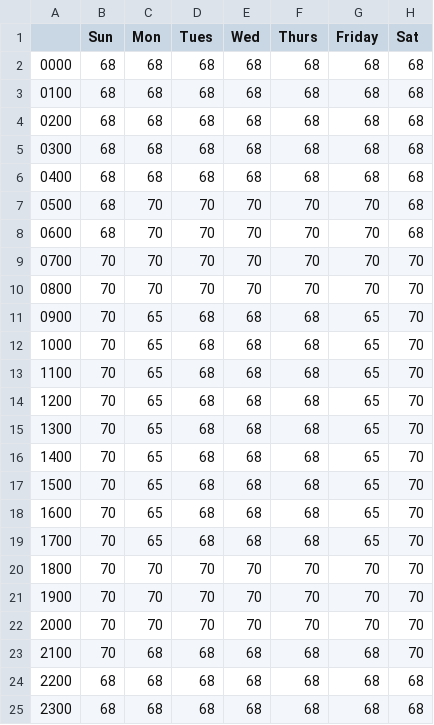
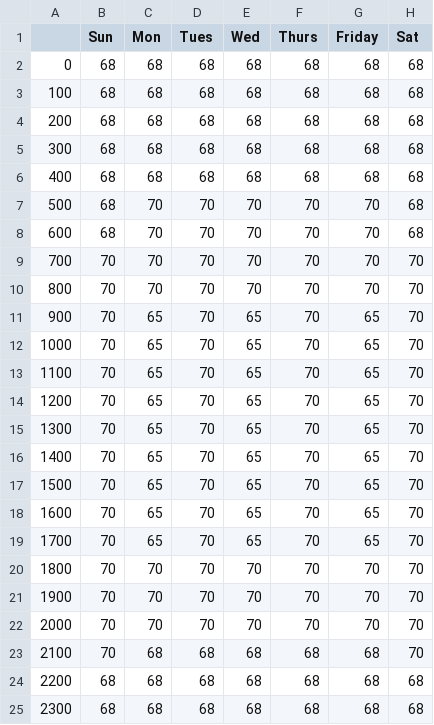
Before and after one commit to Michae11s/PyPiThermostat, a CSV file: schedule.csv, drawn as a sheet; only a part is shown.

Commit message:
update schedule

```diff
--- a/schedule.csv
+++ b/schedule.csv
@@ -1,20 +1,20 @@
 ,Sun,Mon,Tues,Wed,Thurs,Friday,Sat
-0000,68,68,68,68,68,68,68
-0100,68,68,68,68,68,68,68
-0200,68,68,68,68,68,68,68
-0300,68,68,68,68,68,68,68
-0400,68,68,68,68,68,68,68
-0500,68,70,70,70,70,70,68
-0600,68,70,70,70,70,70,68
-0700,70,70,70,70,70,70,70
-0800,70,70,70,70,70,70,70
-0900,70,65,68,68,68,65,70
-1000,70,65,68,68,68,65,70
-1100,70,65,68,68,68,65,70
-1200,70,65,68,68,68,65,70
-1300,70,65,68,68,68,65,70
-1400,70,65,68,68,68,65,70
-1500,70,65,68,68,68,65,70
-1600,70,65,68,68,68,65,70
-1700,70,65,68,68,68,65,70
+0,68,68,68,68,68,68,68
+100,68,68,68,68,68,68,68
+200,68,68,68,68,68,68,68
+300,68,68,68,68,68,68,68
+400,68,68,68,68,68,68,68
+500,68,70,70,70,70,70,68
+600,68,70,70,70,70,70,68
+700,70,70,70,70,70,70,70
+800,70,70,70,70,70,70,70
+900,70,65,70,65,70,65,70
+1000,70,65,70,65,70,65,70
+1100,70,65,70,65,70,65,70
+1200,70,65,70,65,70,65,70
+1300,70,65,70,65,70,65,70
+1400,70,65,70,65,70,65,70
+1500,70,65,70,65,70,65,70
+1600,70,65,70,65,70,65,70
+1700,70,65,70,65,70,65,70
 1800,70,70,70,70,70,70,70
```
